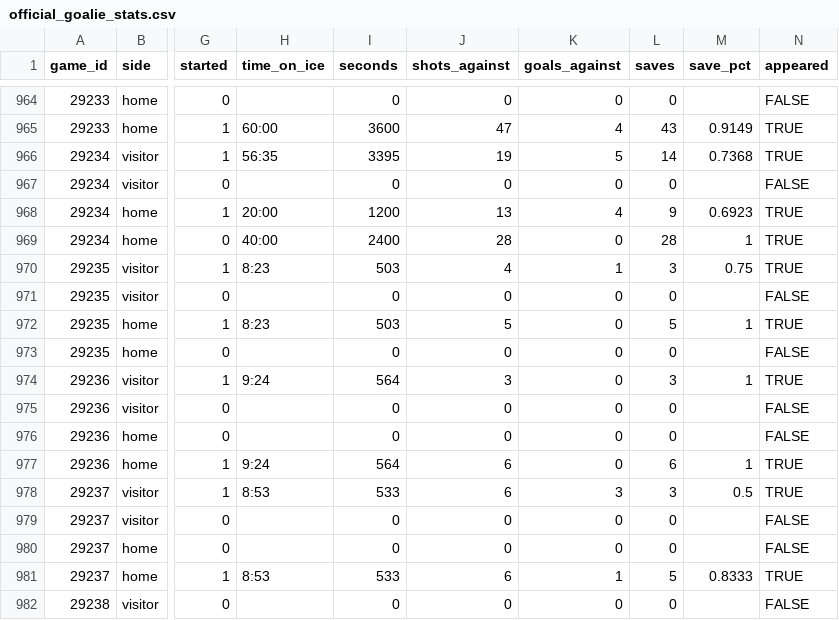
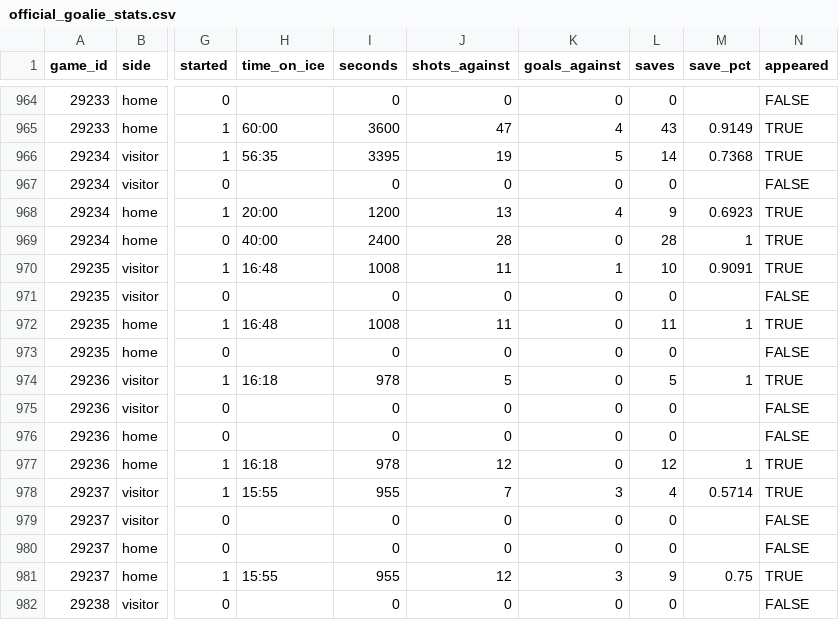
Before and after one commit to NoahCornish/IceIndex, a CSV file: data/games/2026-27/official_goalie_stats.csv, drawn as a sheet; only a part is shown, gaps mark what is left out; the diff covers the shown part only; the diff names each change by its address in the sheet, - before the commit and + after, or states it on an @@ line.

```diff
--- a/data/games/2026-27/official_goalie_stats.csv
+++ b/data/games/2026-27/official_goalie_stats.csv
-H970 (time_on_ice): 8:23
+H970 (time_on_ice): 16:48
-I970 (seconds): 503
+I970 (seconds): 1008
-J970 (shots_against): 4
+J970 (shots_against): 11
-L970 (saves): 3
+L970 (saves): 10
-M970 (save_pct): 0.75
+M970 (save_pct): 0.9091
-H972 (time_on_ice): 8:23
+H972 (time_on_ice): 16:48
-I972 (seconds): 503
+I972 (seconds): 1008
-J972 (shots_against): 5
+J972 (shots_against): 11
-L972 (saves): 5
+L972 (saves): 11
-H974 (time_on_ice): 9:24
+H974 (time_on_ice): 16:18
-I974 (seconds): 564
+I974 (seconds): 978
-J974 (shots_against): 3
+J974 (shots_against): 5
-L974 (saves): 3
+L974 (saves): 5
-H977 (time_on_ice): 9:24
+H977 (time_on_ice): 16:18
-I977 (seconds): 564
+I977 (seconds): 978
-J977 (shots_against): 6
+J977 (shots_against): 12
-L977 (saves): 6
+L977 (saves): 12
-H978 (time_on_ice): 8:53
+H978 (time_on_ice): 15:55
-I978 (seconds): 533
+I978 (seconds): 955
-J978 (shots_against): 6
+J978 (shots_against): 7
-L978 (saves): 3
+L978 (saves): 4
-M978 (save_pct): 0.5
+M978 (save_pct): 0.5714
-H981 (time_on_ice): 8:53
+H981 (time_on_ice): 15:55
-I981 (seconds): 533
+I981 (seconds): 955
-J981 (shots_against): 6
+J981 (shots_against): 12
-K981 (goals_against): 1
+K981 (goals_against): 3
-L981 (saves): 5
+L981 (saves): 9
-M981 (save_pct): 0.8333
+M981 (save_pct): 0.75
```
Also changed, not shown: 11 edited cells elsewhere in this file, data/games/2026-27/official_goal_on_ice.csv, data/games/2026-27/official_penalties.csv, 29 other files.
